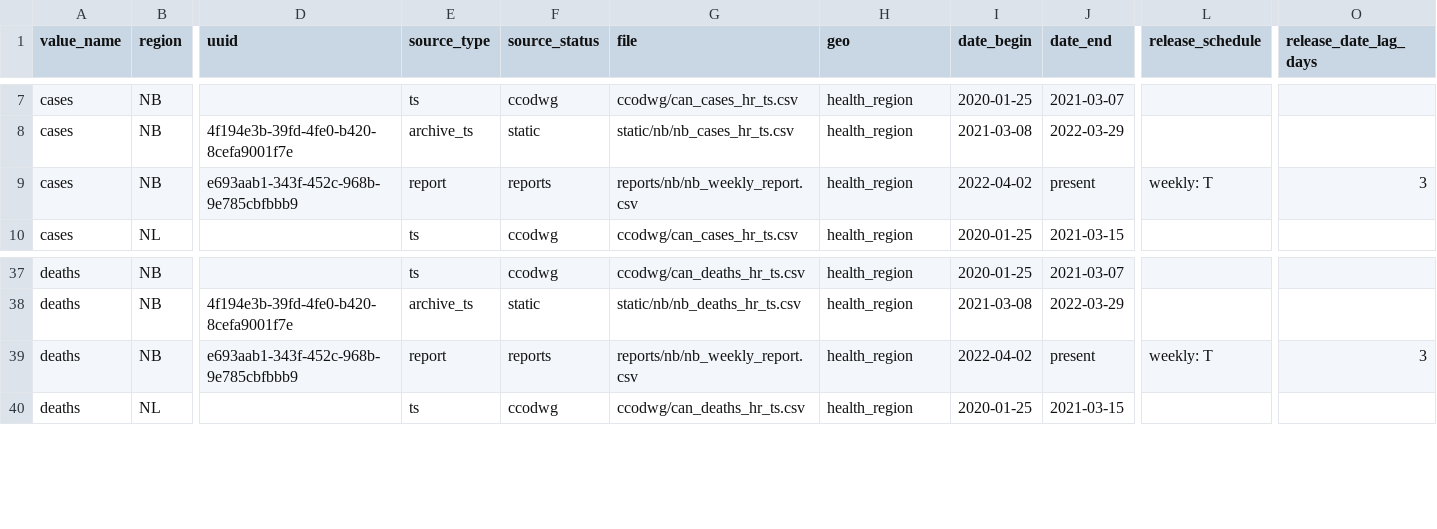
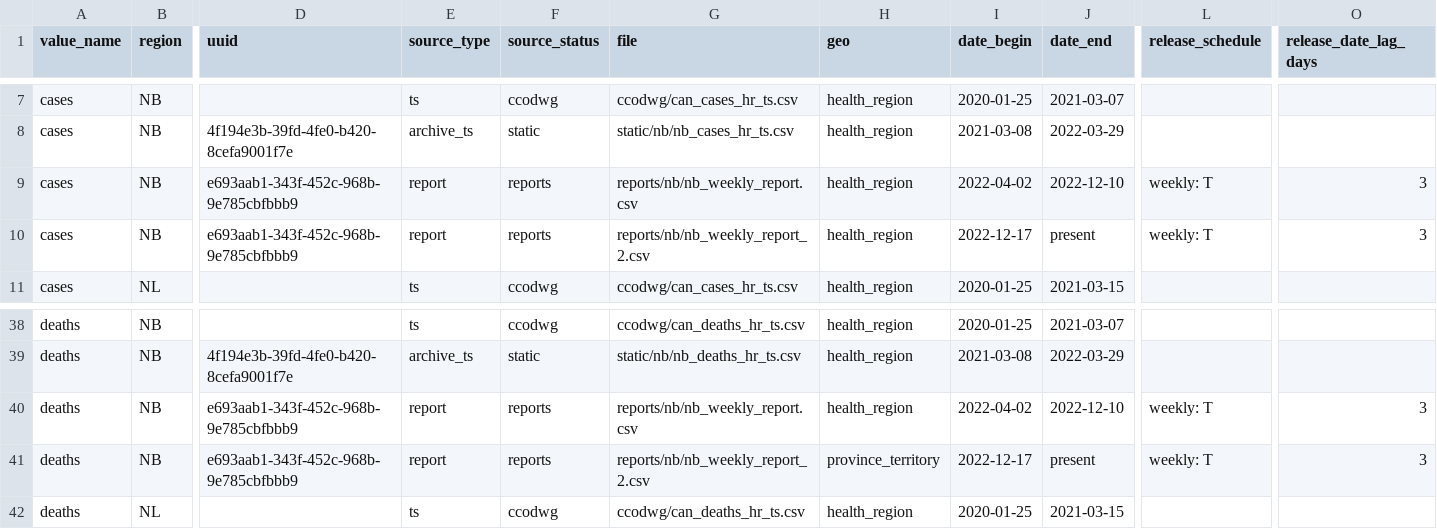
Before and after one commit to ccodwg/CovidTimelineCanada, a CSV file: docs/data_sources/data_sources.csv, drawn as a sheet; only a part is shown, gaps mark what is left out; addresses are those after the commit; rows hold the shown columns only; the diff names each change by its address in the sheet, - before the commit and + after, or states it on an @@ line.

Commit message:
Update data: 2022-12-20 14:41 EST
- Add data from new NB report (#100, #95)
- Update README and data sources to reflect new NB report and the fact that NB death reporting is now at the PT-level only (#100)

```diff
--- a/docs/data_sources/data_sources.csv
+++ b/docs/data_sources/data_sources.csv
-J9 (date_end): present
+J9 (date_end): 2022-12-10
+row 10: cases | NB | e693aab1-343f-452c-968b-9e785cbfbbb9 | report | reports | reports/nb/nb_weekly_report_2.csv | health_region | 2022-12-17 | present | weekly: T | 3
-J40 (date_end): present
+J40 (date_end): 2022-12-10
+row 41: deaths | NB | e693aab1-343f-452c-968b-9e785cbfbbb9 | report | reports | reports/nb/nb_weekly_report_2.csv | province_territory | 2022-12-17 | present | weekly: T | 3
```
Also changed, not shown: data/can/cases_can.csv, data/can/deaths_can.csv, 15 other files.
